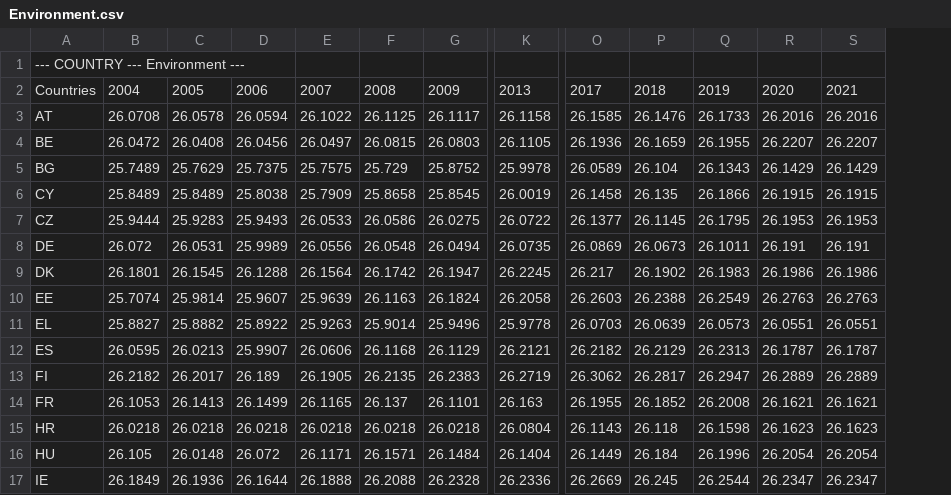
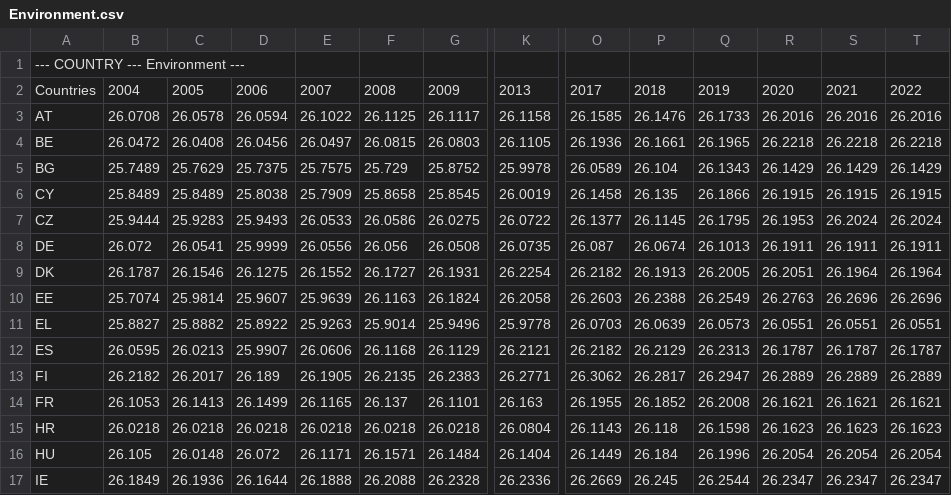
Before and after one commit to iliedorobat/QoLI-Framework, a CSV file: files/output/csv/countries/Environment.csv, drawn as a sheet; only a part is shown, gaps mark what is left out; the diff covers the shown part only; the diff names each change by its address in the sheet, - before the commit and + after, or states it on an @@ line.

```diff
--- a/files/output/csv/countries/Environment.csv
+++ b/files/output/csv/countries/Environment.csv
+column T, rows 2-17: 2022 | 26.2016 | 26.2218 | 26.1429 | 26.1915 | 26.2024 | 26.1911 | 26.1964 | 26.2696 | 26.0551 | 26.1787 | 26.2889 | 26.1621 | 26.1623 | 26.2054 | 26.2347
-P4: 26.1659
+P4: 26.1661
-Q4: 26.1955
+Q4: 26.1965
-R4: 26.2207
+R4: 26.2218
-S4: 26.2207
+S4: 26.2218
-S7: 26.1953
+S7: 26.2024
-C8: 26.0531
+C8: 26.0541
-D8: 25.9989
+D8: 25.9999
-F8: 26.0548
+F8: 26.056
-G8: 26.0494
+G8: 26.0508
-O8: 26.0869
+O8: 26.087
-P8: 26.0673
+P8: 26.0674
-Q8: 26.1011
+Q8: 26.1013
-R8: 26.191
+R8: 26.1911
-S8: 26.191
+S8: 26.1911
-B9: 26.1801
+B9: 26.1787
-C9: 26.1545
+C9: 26.1546
-D9: 26.1288
+D9: 26.1275
-E9: 26.1564
+E9: 26.1552
-F9: 26.1742
+F9: 26.1727
-G9: 26.1947
+G9: 26.1931
-K9: 26.2245
+K9: 26.2254
-O9: 26.217
+O9: 26.2182
-P9: 26.1902
+P9: 26.1913
-Q9: 26.1983
+Q9: 26.2005
-R9: 26.1986
+R9: 26.2051
-S9: 26.1986
+S9: 26.1964
-S10: 26.2763
+S10: 26.2696
-K13: 26.2719
+K13: 26.2771
```
Also changed, not shown: 103 edited cells elsewhere in this file, files/output/csv/countries/Health.csv, files/output/csv/countries/Leisure.csv, 19 other files.
